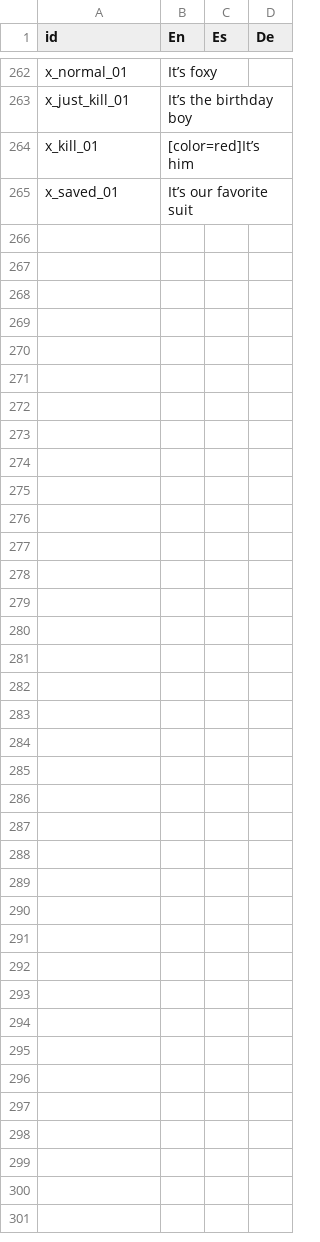
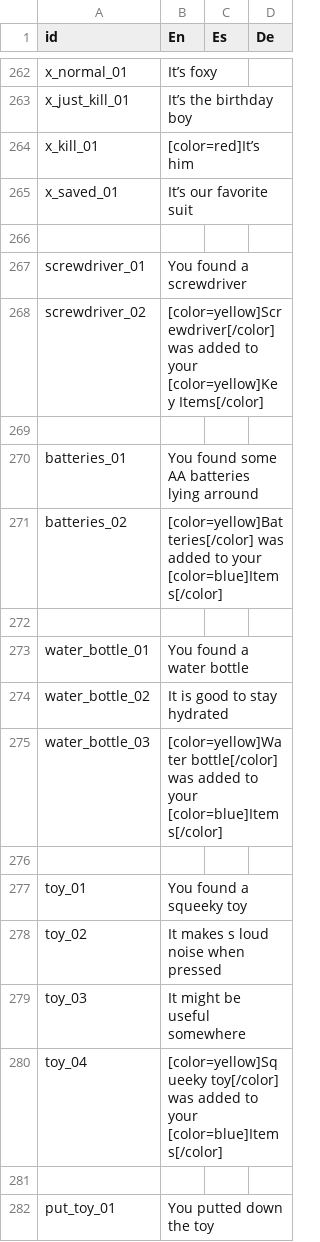
Before and after one commit to NakslolDev/FnafGame, a CSV file: Data/Text_translated.csv, drawn as a sheet; only a part is shown, gaps mark what is left out; the diff names each change by its address in the sheet, - before the commit and + after, or states it on an @@ line.

Commit message:
0.8.3 Fixed custom night not going to night 0 Added items to interact colider & minigame in general Bugfixes to shift scene Made items randomice

```diff
--- a/Data/Text_translated.csv
+++ b/Data/Text_translated.csv
+row 266: (empty)
+row 267: screwdriver_01 | You found a screwdriver
+row 268: screwdriver_02 | [color=yellow]Screwdriver[/color] was added to your [color=yellow]Key Items[/color]
+row 269: (empty)
+row 270: batteries_01 | You found some AA batteries lying arround
+row 271: batteries_02 | [color=yellow]Batteries[/color] was added to your [color=blue]Items[/color]
+row 272: (empty)
+row 273: water_bottle_01 | You found a water bottle
+row 274: water_bottle_02 | It is good to stay hydrated
+row 275: water_bottle_03 | [color=yellow]Water bottle[/color] was added to your [color=blue]Items[/color]
+row 276: (empty)
+row 277: toy_01 | You found a squeeky toy
+row 278: toy_02 | It makes s loud noise when pressed
+row 279: toy_03 | It might be useful somewhere
+row 280: toy_04 | [color=yellow]Squeeky toy[/color] was added to your [color=blue]Items[/color]
+row 281: (empty)
+row 282: put_toy_01 | You putted down the toy
```
Also changed, not shown: 16 other files.
